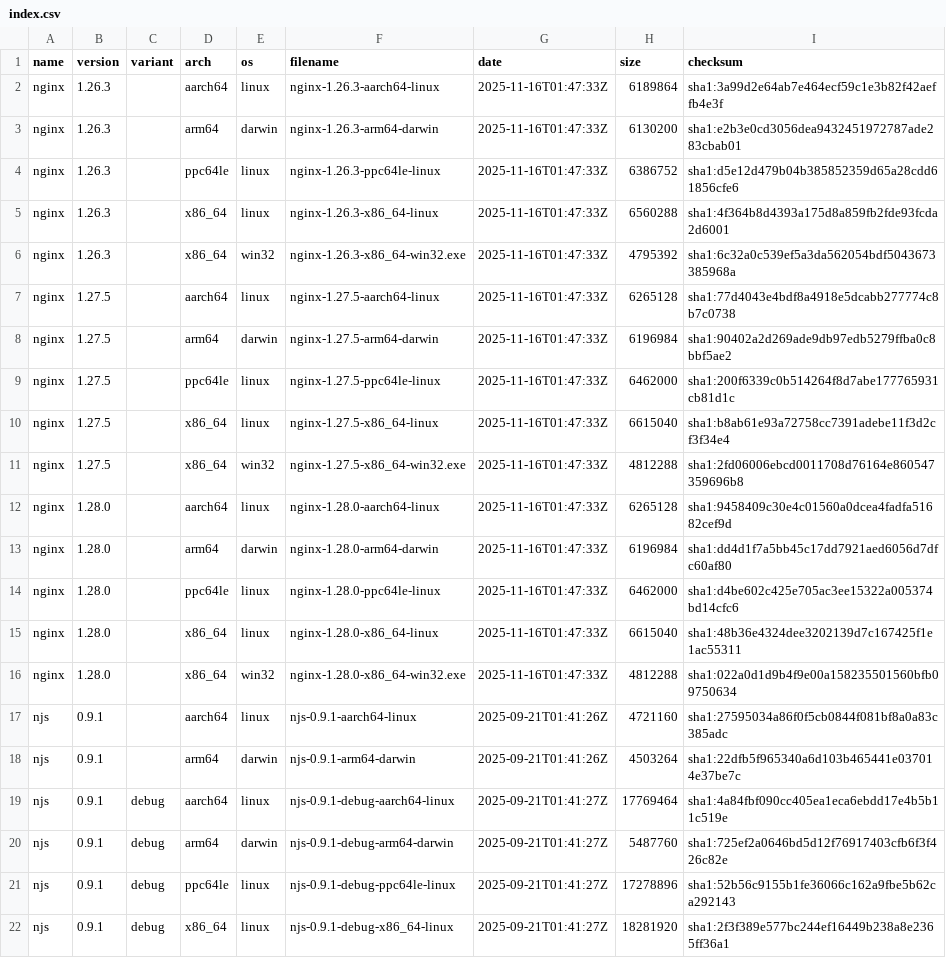
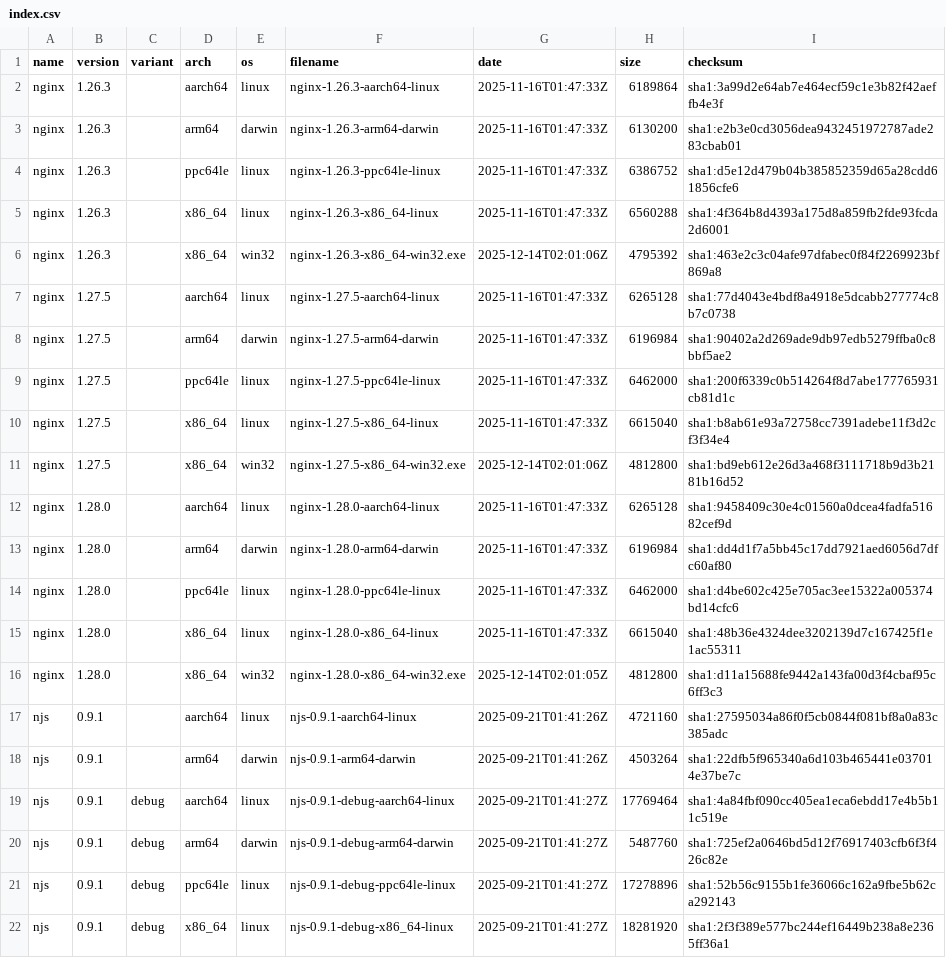
Before and after one commit to Mr-Koala/nginx-binaries, a CSV file: index.csv, drawn as a sheet; only a part is shown.

```diff
--- a/index.csv
+++ b/index.csv
@@ -5,3 +5,3 @@ nginx,1.26.3,,ppc64le,linux,nginx-1.26.3-ppc64le-linux,2025-11-16T01:47:33Z,6386
 nginx,1.26.3,,x86_64,linux,nginx-1.26.3-x86_64-linux,2025-11-16T01:47:33Z,6560288,sha1:4f364b8d4393a175d8a859fb2fde93fcda2d6001
-nginx,1.26.3,,x86_64,win32,nginx-1.26.3-x86_64-win32.exe,2025-11-16T01:47:33Z,4795392,sha1:6c32a0c539ef5a3da562054bdf5043673385968a
+nginx,1.26.3,,x86_64,win32,nginx-1.26.3-x86_64-win32.exe,2025-12-14T02:01:06Z,4795392,sha1:463e2c3c04afe97dfabec0f84f2269923bf869a8
 nginx,1.27.5,,aarch64,linux,nginx-1.27.5-aarch64-linux,2025-11-16T01:47:33Z,6265128,sha1:77d4043e4bdf8a4918e5dcabb277774c8b7c0738
@@ -10,3 +10,3 @@ nginx,1.27.5,,ppc64le,linux,nginx-1.27.5-ppc64le-linux,2025-11-16T01:47:33Z,6462
 nginx,1.27.5,,x86_64,linux,nginx-1.27.5-x86_64-linux,2025-11-16T01:47:33Z,6615040,sha1:b8ab61e93a72758cc7391adebe11f3d2cf3f34e4
-nginx,1.27.5,,x86_64,win32,nginx-1.27.5-x86_64-win32.exe,2025-11-16T01:47:33Z,4812288,sha1:2fd06006ebcd0011708d76164e860547359696b8
+nginx,1.27.5,,x86_64,win32,nginx-1.27.5-x86_64-win32.exe,2025-12-14T02:01:06Z,4812800,sha1:bd9eb612e26d3a468f3111718b9d3b2181b16d52
 nginx,1.28.0,,aarch64,linux,nginx-1.28.0-aarch64-linux,2025-11-16T01:47:33Z,6265128,sha1:9458409c30e4c01560a0dcea4fadfa51682cef9d
@@ -15,3 +15,3 @@ nginx,1.28.0,,ppc64le,linux,nginx-1.28.0-ppc64le-linux,2025-11-16T01:47:33Z,6462
 nginx,1.28.0,,x86_64,linux,nginx-1.28.0-x86_64-linux,2025-11-16T01:47:33Z,6615040,sha1:48b36e4324dee3202139d7c167425f1e1ac55311
-nginx,1.28.0,,x86_64,win32,nginx-1.28.0-x86_64-win32.exe,2025-11-16T01:47:33Z,4812288,sha1:022a0d1d9b4f9e00a158235501560bfb09750634
+nginx,1.28.0,,x86_64,win32,nginx-1.28.0-x86_64-win32.exe,2025-12-14T02:01:05Z,4812800,sha1:d11a15688fe9442a143fa00d3f4cbaf95c6ff3c3
 njs,0.9.1,,aarch64,linux,njs-0.9.1-aarch64-linux,2025-09-21T01:41:26Z,4721160,sha1:27595034a86f0f5cb0844f081bf8a0a83c385adc
```
Also changed, not shown: 10 other files.
